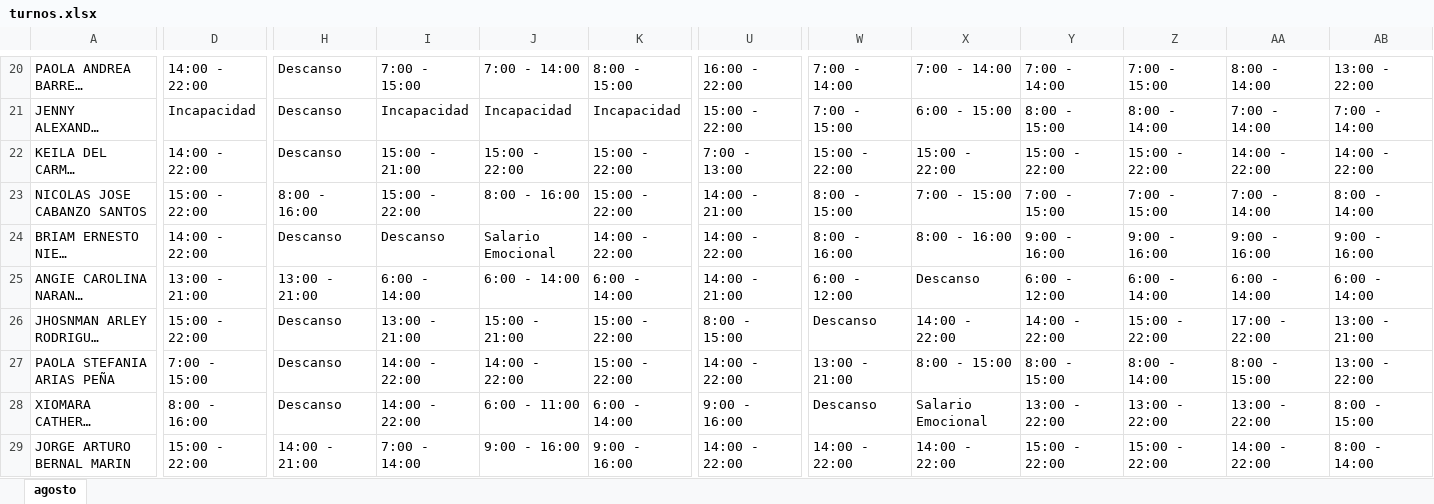
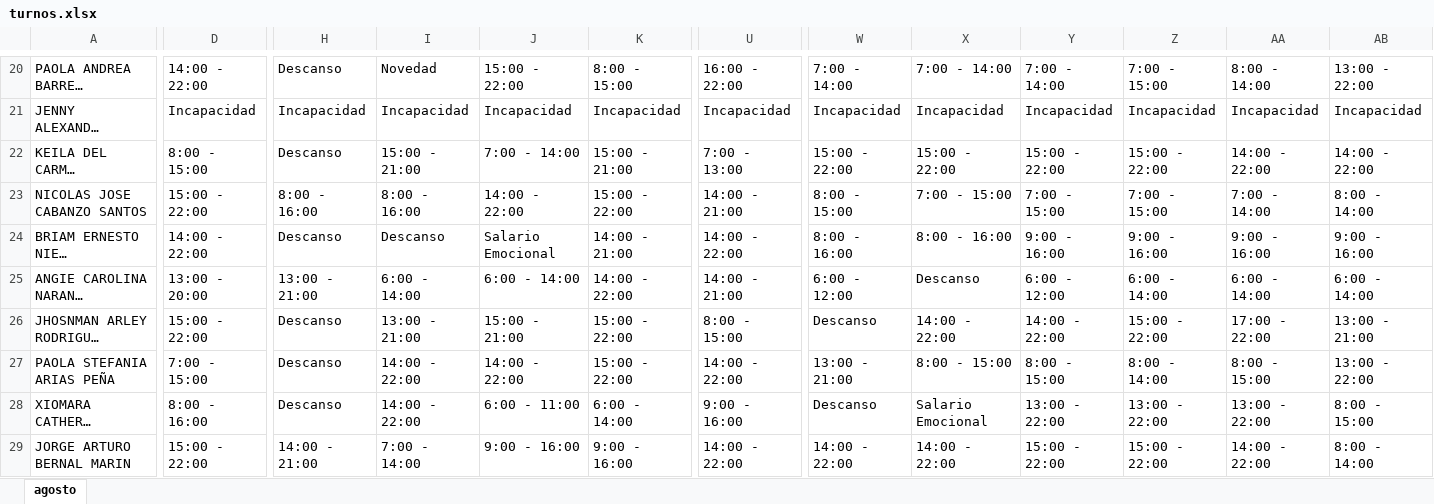
Before and after one commit to DiegoGC122/ingreso, an Excel workbook: turnos.xlsx, sheet agosto, drawn as a sheet; only a part is shown, gaps mark what is left out; long unchanged cells end in …; values as stored, in another font and other column widths than the file's, no cell formats; charts and pictures not drawn; the diff covers the shown part only; the diff names each change by its address in the sheet, - before the commit and + after, or states it on an @@ line.

```diff
--- a/turnos.xlsx (sheet agosto)
+++ b/turnos.xlsx (sheet agosto)
-I20: 7:00 - 15:00
+I20: Novedad
-J20: 7:00 - 14:00
+J20: 15:00 - 22:00
-H21: Descanso
+H21: Incapacidad
-U21: 15:00 - 22:00
+U21: Incapacidad
-W21: 7:00 - 15:00
+W21: Incapacidad
-X21: 6:00 - 15:00
+X21: Incapacidad
-Y21: 8:00 - 15:00
+Y21: Incapacidad
-Z21: 8:00 - 14:00
+Z21: Incapacidad
-AA21: 7:00 - 14:00
+AA21: Incapacidad
-AB21: 7:00 - 14:00
+AB21: Incapacidad
-D22: 14:00 - 22:00
+D22: 8:00 - 15:00
-J22: 15:00 - 22:00
+J22: 7:00 - 14:00
-K22: 15:00 - 22:00
+K22: 15:00 - 21:00
-I23: 15:00 - 22:00
+I23: 8:00 - 16:00
-J23: 8:00 - 16:00
+J23: 14:00 - 22:00
-K24: 14:00 - 22:00
+K24: 14:00 - 21:00
-D25: 13:00 - 21:00
+D25: 13:00 - 20:00
-K25: 6:00 - 14:00
+K25: 14:00 - 22:00
```
Also changed, not shown: 68 edited cells elsewhere in this sheet, cell formats, charts or pictures.
